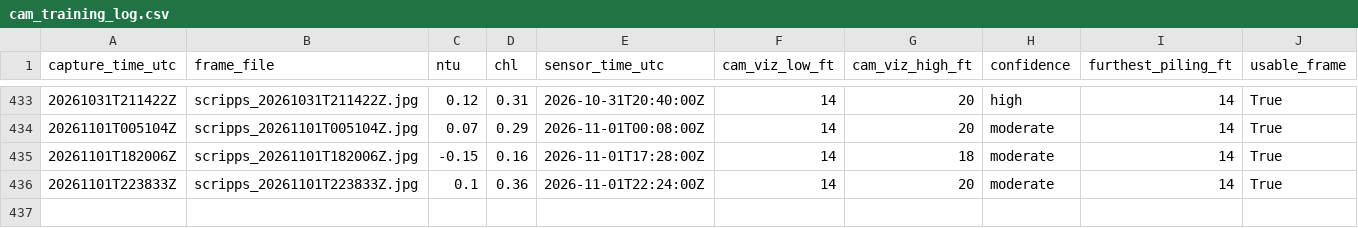
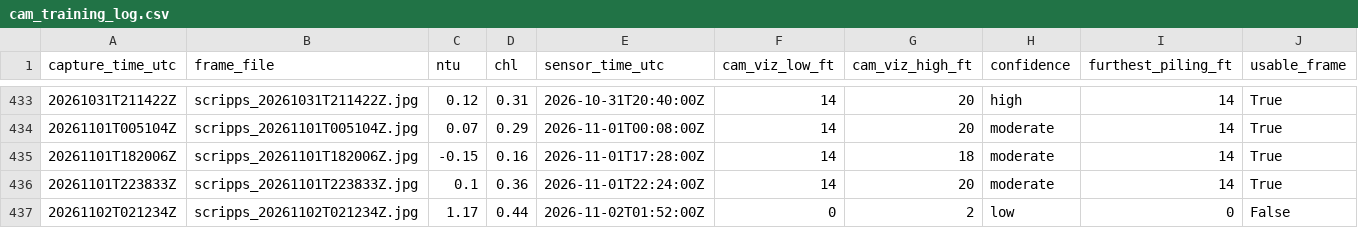
Before and after one commit to whitmanbret/Fishing-Dive-Conditions, a CSV file: cam_training_log.csv, drawn as a sheet; only a part is shown, gaps mark what is left out; the diff names each change by its address in the sheet, - before the commit and + after, or states it on an @@ line.

```diff
--- a/cam_training_log.csv
+++ b/cam_training_log.csv
+row 437: 20261102T021234Z | scripps_20261102T021234Z.jpg | 1.17 | 0.44 | 2026-11-02T01:52:00Z | 0 | 2 | low | 0 | False
```
